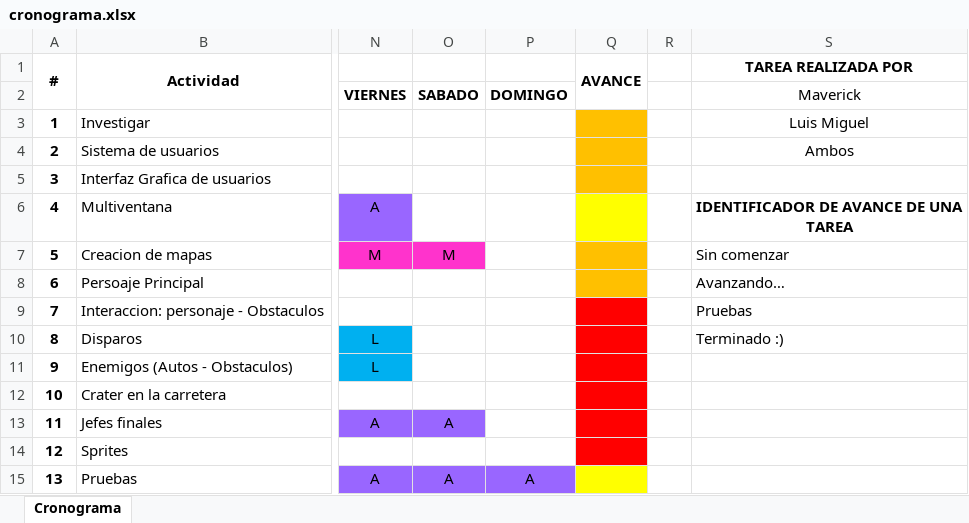
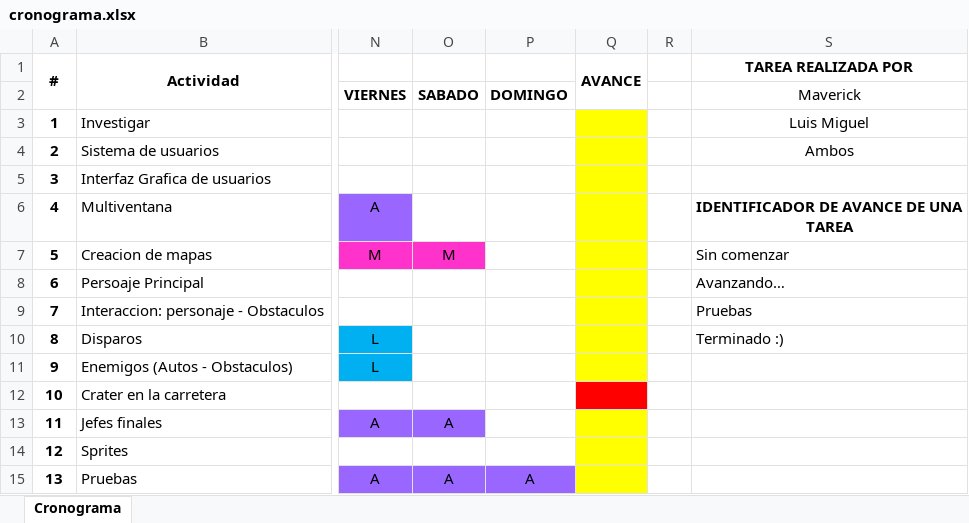
Before and after one commit to MaverickST/Proyecto_Final, an Excel workbook: cronograma.xlsx, sheet Cronograma, drawn as a sheet; only a part is shown, gaps mark what is left out; values as stored, in another font and other column widths than the file's, no borders; the diff names each change by its address in the sheet, - before the commit and + after, or states it on an @@ line.

```diff
--- a/cronograma.xlsx (sheet Cronograma)
+++ b/cronograma.xlsx (sheet Cronograma)
-Q3:Q5 fill: #FFC000
+Q3:Q5 fill: #FFFF00
-Q7:Q8 fill: #FFC000
+Q7:Q8 fill: #FFFF00
-Q9:Q11 fill: #FF0000
+Q9:Q11 fill: #FFFF00
-Q13:Q14 fill: #FF0000
+Q13:Q14 fill: #FFFF00
```
Also changed, not shown: 7 other files.
